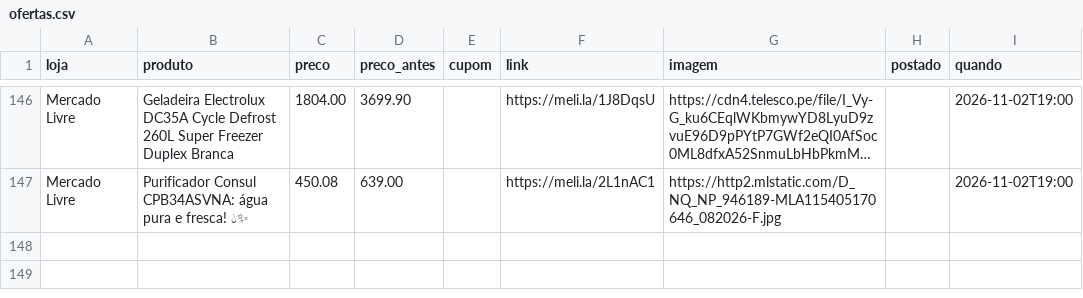
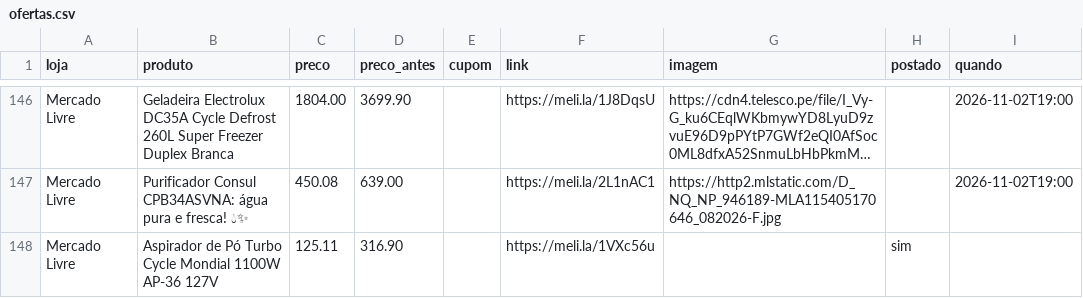
Before and after one commit to achadosindy-web/achadinhosbot, a CSV file: perfis/blackfriday/ofertas.csv, drawn as a sheet; only a part is shown, gaps mark what is left out; long unchanged cells end in …; the diff names each change by its address in the sheet, - before the commit and + after, or states it on an @@ line.

```diff
--- a/perfis/blackfriday/ofertas.csv
+++ b/perfis/blackfriday/ofertas.csv
+row 148: Mercado Livre | Aspirador de Pó Turbo Cycle Mondial 1100W AP-36 127V | 125.11 | 316.90 |  | https://meli.la/1VXc56u |  | sim
```
Also changed, not shown: 2 other files.
